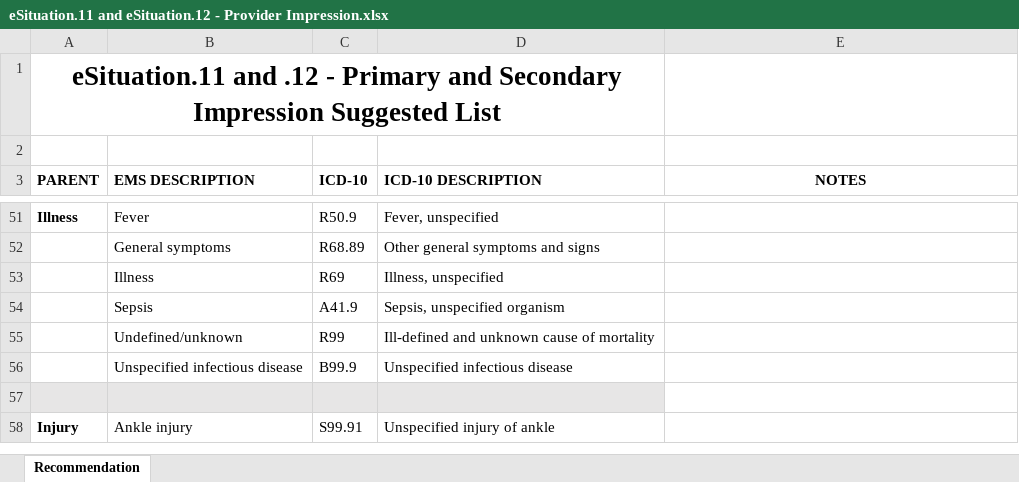
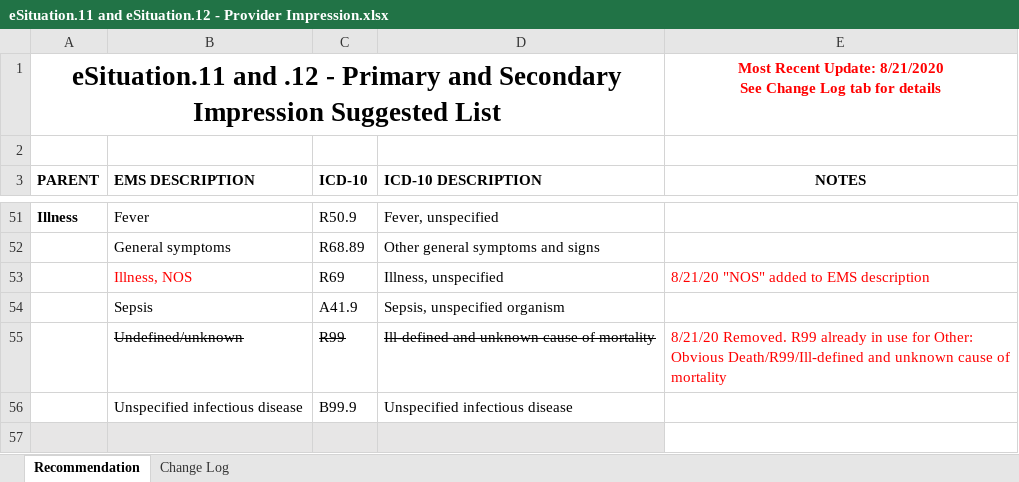
Before and after one commit to peakresponse/nemsis_public, an Excel workbook: SuggestedLists/eSituation.11 and eSituation.12 - Provider Impression.xlsx, sheet Recommendation, drawn as a sheet; only a part is shown, gaps mark what is left out; the shorter side is filled out with more unchanged rows; values as stored, in another font and other column widths than the file's, no borders; ↵ is a line break in a cell; the diff names each change by its address in the sheet, - before the commit and + after, or states it on an @@ line.

```diff
--- a/SuggestedLists/eSituation.11 and eSituation.12 - Provider Impression.xlsx (sheet Recommendation)
+++ b/SuggestedLists/eSituation.11 and eSituation.12 - Provider Impression.xlsx (sheet Recommendation)
+sheet tab: Change Log
-E1 (NOTES): (empty)
+E1 (NOTES): Most Recent Update: 8/21/2020 ↵ See Change Log tab for details
-B53 (EMS DESCRIPTION): Illness
+B53 (EMS DESCRIPTION): Illness, NOS
-B53 text colour: black
+B53 text colour: #FF0000
-E53 (NOTES): (empty)
+E53 (NOTES): 8/21/20 "NOS" added to EMS description
-B55:D55 strikethrough: off
+B55:D55 strikethrough: on
-E55 (NOTES): (empty)
+E55 (NOTES): 8/21/20 Removed. R99 already in use for Other: Obvious Death/R99/Ill-defined and unknown cause of mortality
```
